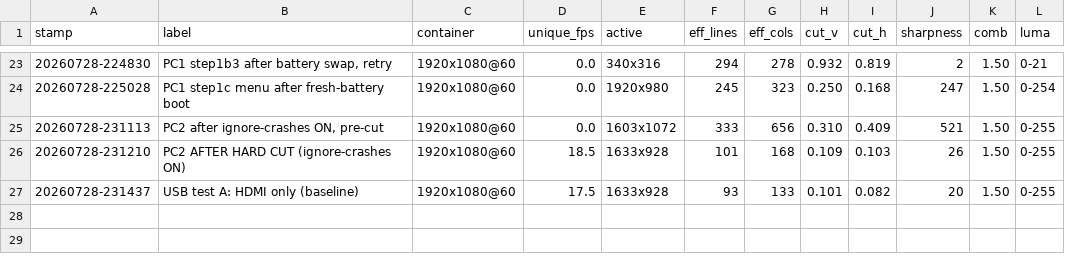
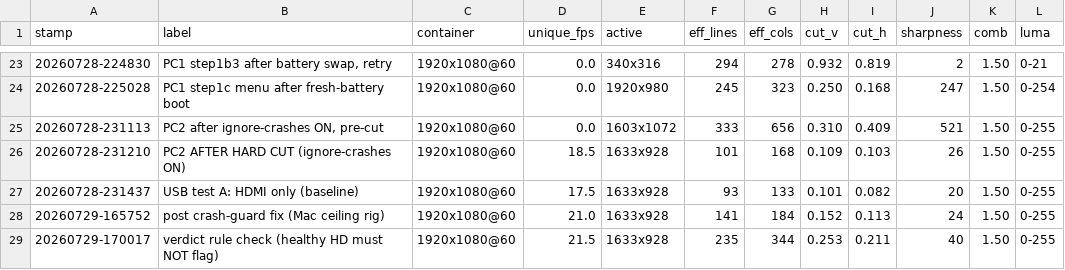
Before and after one commit to CaulfieldEngineering/BilliardsTrainer, a CSV file: docs/feedmeter-log.csv, drawn as a sheet; only a part is shown, gaps mark what is left out; the diff names each change by its address in the sheet, - before the commit and + after, or states it on an @@ line.

Commit message:
Feed verdict by ASPECT, not width/height-fill; retire the module spec
Joe found the real root cause of the 480p reversions — ML's crash guard
(LOADING.LCK left by a hard power cut makes the next boot skip module
loading) — fixed with a stock setting. That also exposed bugs in BOTH of my
HD/SD classifiers, since healthy movie-mode HD is 1633x928:
- app watchdog used height-fill (<0.95) -> would have falsely flagged the
  healthy feed as degraded;
- feedmeter used width>1500 -> mislabels the 480p wire (1730x757) as "HD".
Both now use the active-box aspect: healthy states measure 1.50-1.78 (never
above the container's own 16:9), the two degraded states 1.95 and 2.29;
threshold 1.85 sits in the gap. Verified against every geometry in
docs/feedmeter-log.csv.
docs/HDMI-MODULE-BOOT-FIX.md marked SUPERSEDED — DO NOT IMPLEMENT.

```diff
--- a/docs/feedmeter-log.csv
+++ b/docs/feedmeter-log.csv
+row 28: 20260729-165752 | post crash-guard fix (Mac ceiling rig) | 1920x1080@60 | 21.0 | 1633x928 | 141 | 184 | 0.152 | 0.113 | 24 | 1.50 | 0-255
+row 29: 20260729-170017 | verdict rule check (healthy HD must NOT flag) | 1920x1080@60 | 21.5 | 1633x928 | 235 | 344 | 0.253 | 0.211 | 40 | 1.50 | 0-255
```
Also changed, not shown: 3 other files.
